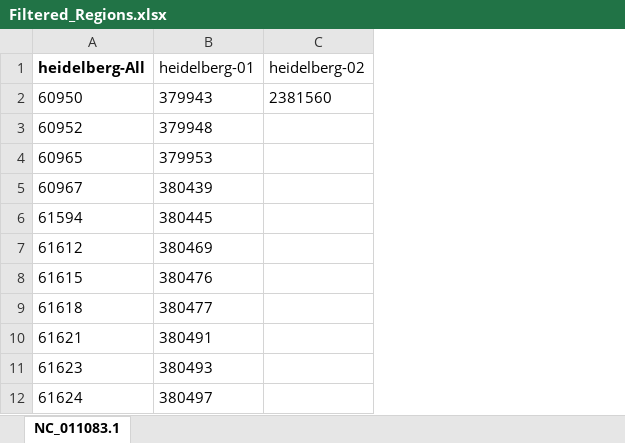
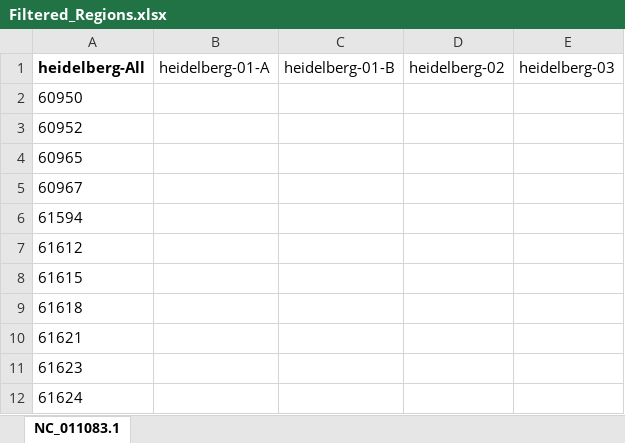
Before and after one commit to Viloleal/vSNP, an Excel workbook: dependencies/bi/salmonella/heidelberg-SL476/script_dependents/Filtered_Regions.xlsx, sheet NC_011083.1, drawn as a sheet; only a part is shown; values as stored, in another font and other column widths than the file's, no borders; removed rows and columns are numbered as before the commit, all else as after; the diff names each change by its address in the sheet, - before the commit and + after, or states it on an @@ line.

```diff
--- a/dependencies/bi/salmonella/heidelberg-SL476/script_dependents/Filtered_Regions.xlsx (sheet NC_011083.1)
+++ b/dependencies/bi/salmonella/heidelberg-SL476/script_dependents/Filtered_Regions.xlsx (sheet NC_011083.1)
-column B (heidelberg-01), rows 2-12: 379943 | 379948 | 379953 | 380439 | 380445 | 380469 | 380476 | 380477 | 380491 | 380493 | 380497
+column B (heidelberg-01-A), empty
+column C (heidelberg-01-B), empty
+column E (heidelberg-03), empty
-D2 (heidelberg-02): 2381560
+D2 (heidelberg-02): (empty)
```
Also changed, not shown: dependencies/bi/salmonella/heidelberg-SL476/script_dependents/DefiningSNPsGroupDesignations.xlsx, 1 other file.
